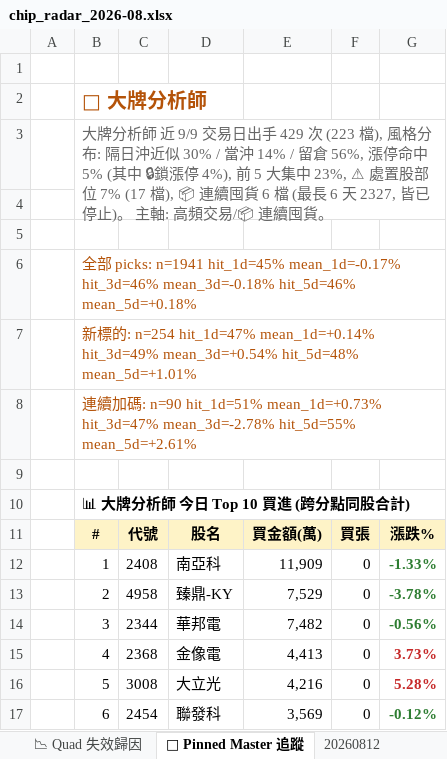
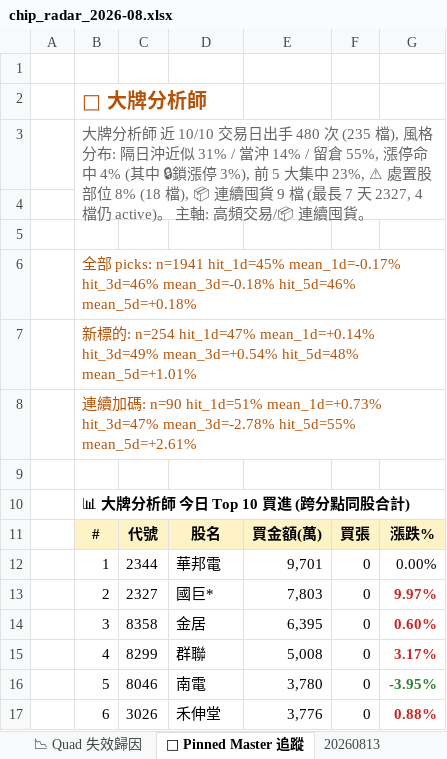
Before and after one commit to EdwardYY1224/CHIP_RADAR_TW, an Excel workbook: data/reports/chip_radar_2026-08.xlsx, sheet 📌 Pinned Master 追蹤, drawn as a sheet; only a part is shown; values as stored, in another font and other column widths than the file's, no borders; the diff covers the shown part only; the diff names each change by its address in the sheet, - before the commit and + after, or states it on an @@ line.

```diff
--- a/data/reports/chip_radar_2026-08.xlsx (sheet 📌 Pinned Master 追蹤)
+++ b/data/reports/chip_radar_2026-08.xlsx (sheet 📌 Pinned Master 追蹤)
+sheet tab: 20260813
-B3: …師 近 9/9 交易日出手 429 次 (223 檔), 風格分布: 隔日沖近似 30% / 當沖 14% / 留倉 56%, 漲停命中 5% (其中 🔒鎖漲停 4%), 前 5 大集中 23%, ⚠ 處置股部位 7% (17 檔), 📦 連續囤貨 6 檔 (最長 6 天 2327, 皆已停止)。 主軸…
+B3: …師 近 10/10 交易日出手 480 次 (235 檔), 風格分布: 隔日沖近似 31% / 當沖 14% / 留倉 55%, 漲停命中 4% (其中 🔒鎖漲停 3%), 前 5 大集中 23%, ⚠ 處置股部位 8% (18 檔), 📦 連續囤貨 9 檔 (最長 7 天 2327, 4 檔仍 active)。 主軸…
-C12: 2408
+C12: 2344
-D12: 南亞科
+D12: 華邦電
-E12: 11,909
+E12: 9,701
-G12: -1.33%
+G12: 0.00%
@@ G12 bold: on → off, text colour: #2E7D32 → black @@
-C13: 4958
+C13: 2327
-D13: 臻鼎-KY
+D13: 國巨*
-E13: 7,529
+E13: 7,803
-G13: -3.78%
+G13: 9.97%
-G13:G14 text colour: #2E7D32
+G13:G14 text colour: #C62828
-C14: 2344
+C14: 8358
-D14: 華邦電
+D14: 金居
-E14: 7,482
+E14: 6,395
-G14: -0.56%
+G14: 0.60%
-C15: 2368
+C15: 8299
-D15: 金像電
+D15: 群聯
-E15: 4,413
+E15: 5,008
-G15: 3.73%
+G15: 3.17%
-C16: 3008
+C16: 8046
-D16: 大立光
+D16: 南電
-E16: 4,216
+E16: 3,780
-G16: 5.28%
+G16: -3.95%
-G16 text colour: #C62828
+G16 text colour: #2E7D32
-C17: 2454
+C17: 3026
-D17: 聯發科
+D17: 禾伸堂
-E17: 3,569
+E17: 3,776
-G17: -0.12%
+G17: 0.88%
-G17 text colour: #2E7D32
+G17 text colour: #C62828
```
Also changed, not shown: 16 edited cells and cell formats elsewhere in this sheet, sheet 📋 今日 Dashboard, sheet 20260812, sheet 📱 手機摘要, data/reports/latest.xlsx, 20 other files.
